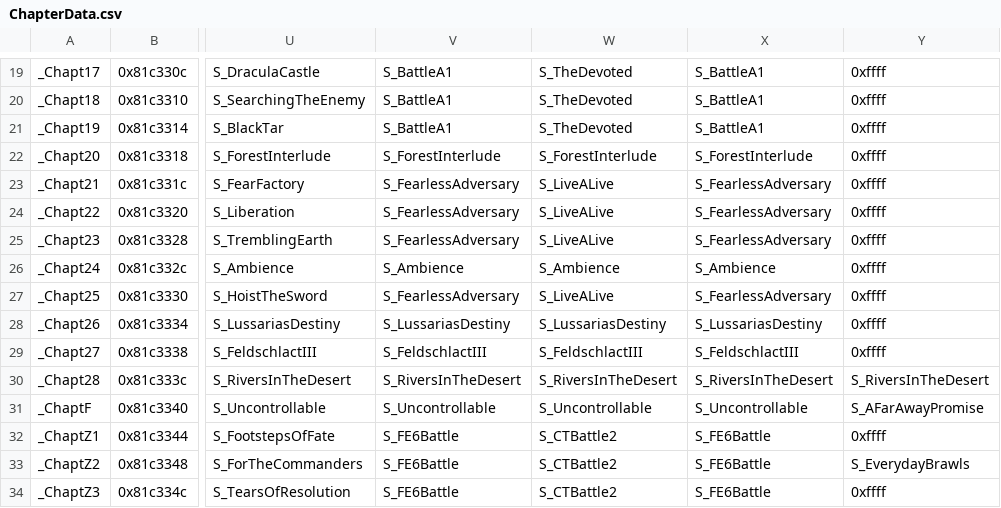
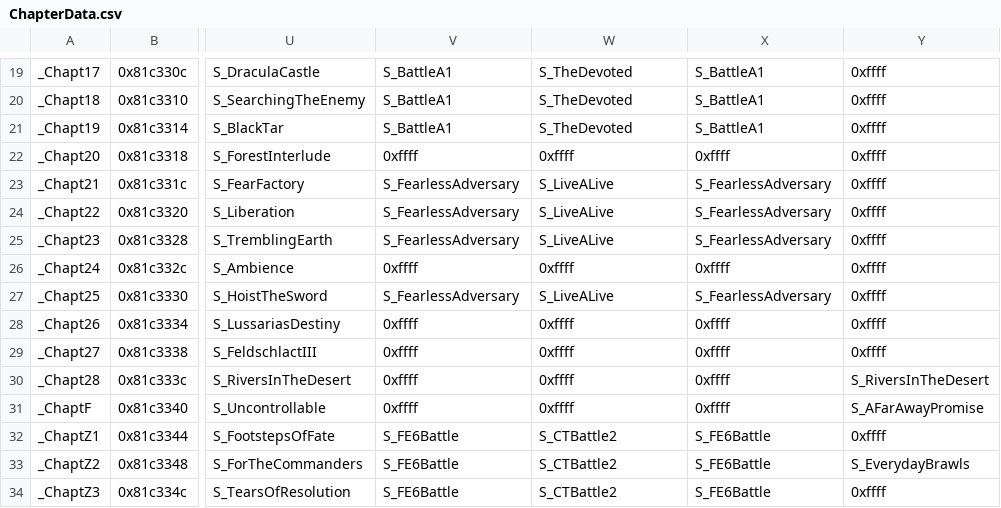
Before and after one commit to Retina1/TMGC_Buildfiles, a CSV file: Tables/NightmareModules/ChapterData/ChapterData.csv, drawn as a sheet; only a part is shown, gaps mark what is left out; the diff covers the shown part only; the diff names each change by its address in the sheet, - before the commit and + after, or states it on an @@ line.

Commit message:
jukebox, interlude light runes

```diff
--- a/Tables/NightmareModules/ChapterData/ChapterData.csv
+++ b/Tables/NightmareModules/ChapterData/ChapterData.csv
-V22: S_ForestInterlude
+V22: 0xffff
-W22: S_ForestInterlude
+W22: 0xffff
-X22: S_ForestInterlude
+X22: 0xffff
-V26: S_Ambience
+V26: 0xffff
-W26: S_Ambience
+W26: 0xffff
-X26: S_Ambience
+X26: 0xffff
-V28: S_LussariasDestiny
+V28: 0xffff
-W28: S_LussariasDestiny
+W28: 0xffff
-X28: S_LussariasDestiny
+X28: 0xffff
-V29: S_FeldschlactIII
+V29: 0xffff
-W29: S_FeldschlactIII
+W29: 0xffff
-X29: S_FeldschlactIII
+X29: 0xffff
-V30: S_RiversInTheDesert
+V30: 0xffff
-W30: S_RiversInTheDesert
+W30: 0xffff
-X30: S_RiversInTheDesert
+X30: 0xffff
-V31: S_Uncontrollable
+V31: 0xffff
-W31: S_Uncontrollable
+W31: 0xffff
-X31: S_Uncontrollable
+X31: 0xffff
```
Also changed, not shown: 33 edited cells elsewhere in this file, 49 other files.
